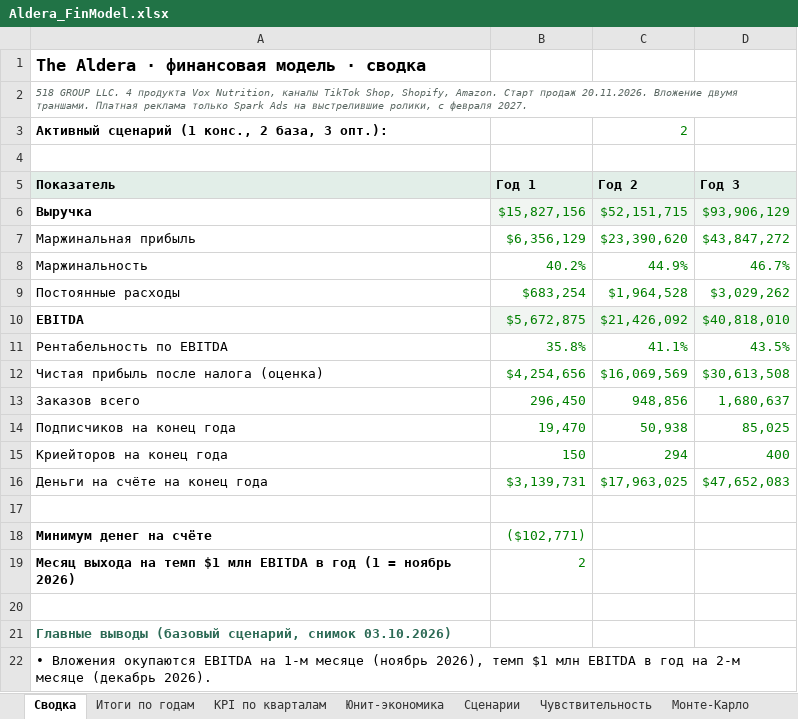
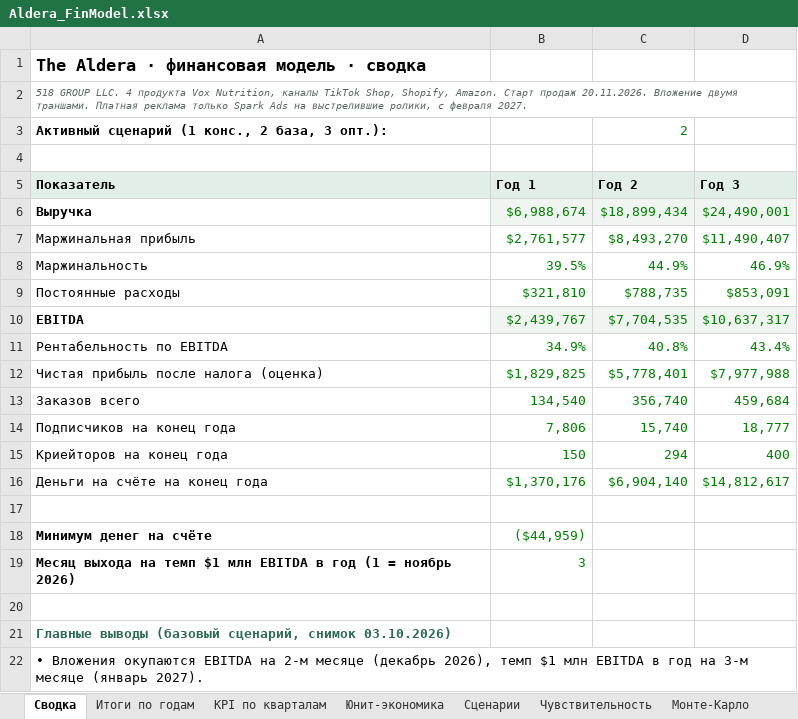
Before and after one commit to arorlov93/The-Aldera, an Excel workbook: finmodel/Aldera_FinModel.xlsx, sheet Сводка, drawn as a sheet; only a part is shown; values as stored, in another font and other column widths than the file's, no borders; charts and pictures not drawn; the diff covers the shown part only; the diff names each change by its address in the sheet, - before the commit and + after, or states it on an @@ line.

```diff
--- a/finmodel/Aldera_FinModel.xlsx (sheet Сводка)
+++ b/finmodel/Aldera_FinModel.xlsx (sheet Сводка)
-B6 (Год 1): $15,827,156
+B6 (Год 1): $6,988,674
-C6 (Год 2): $52,151,715
+C6 (Год 2): $18,899,434
-D6 (Год 3): $93,906,129
+D6 (Год 3): $24,490,001
-B7 (Год 1): $6,356,129
+B7 (Год 1): $2,761,577
-C7 (Год 2): $23,390,620
+C7 (Год 2): $8,493,270
-D7 (Год 3): $43,847,272
+D7 (Год 3): $11,490,407
-B8 (Год 1): 40.2%
+B8 (Год 1): 39.5%
-D8 (Год 3): 46.7%
+D8 (Год 3): 46.9%
-B9 (Год 1): $683,254
+B9 (Год 1): $321,810
-C9 (Год 2): $1,964,528
+C9 (Год 2): $788,735
-D9 (Год 3): $3,029,262
+D9 (Год 3): $853,091
-B10 (Год 1): $5,672,875
+B10 (Год 1): $2,439,767
-C10 (Год 2): $21,426,092
+C10 (Год 2): $7,704,535
-D10 (Год 3): $40,818,010
+D10 (Год 3): $10,637,317
-B11 (Год 1): 35.8%
+B11 (Год 1): 34.9%
-C11 (Год 2): 41.1%
+C11 (Год 2): 40.8%
-D11 (Год 3): 43.5%
+D11 (Год 3): 43.4%
-B12 (Год 1): $4,254,656
+B12 (Год 1): $1,829,825
-C12 (Год 2): $16,069,569
+C12 (Год 2): $5,778,401
-D12 (Год 3): $30,613,508
+D12 (Год 3): $7,977,988
-B13 (Год 1): 296,450
+B13 (Год 1): 134,540
-C13 (Год 2): 948,856
+C13 (Год 2): 356,740
-D13 (Год 3): 1,680,637
+D13 (Год 3): 459,684
-B14 (Год 1): 19,470
+B14 (Год 1): 7,806
-C14 (Год 2): 50,938
+C14 (Год 2): 15,740
-D14 (Год 3): 85,025
+D14 (Год 3): 18,777
-B16 (Год 1): $3,139,731
+B16 (Год 1): $1,370,176
-C16 (Год 2): $17,963,025
+C16 (Год 2): $6,904,140
-D16 (Год 3): $47,652,083
+D16 (Год 3): $14,812,617
-B18 (Год 1): ($102,771)
+B18 (Год 1): ($44,959)
-B19 (Год 1): 2
+B19 (Год 1): 3
-A22 (Показатель): …EBITDA на 1-м месяце (ноябрь 2026), темп $1 млн EBITDA в год на 2-м месяце (декабрь 2026).
+A22 (Показатель): …EBITDA на 2-м месяце (декабрь 2026), темп $1 млн EBITDA в год на 3-м месяце (январь 2027).
```
Also changed, not shown: 4 edited cells elsewhere in this sheet, sheet Модель, sheet Чувствительность, sheet KPI по кварталам, sheet Итоги по годам, sheet Сценарии, sheet Монте-Карло, 3 more sheets, formulas that keep their value, charts or pictures, 10 other files.
